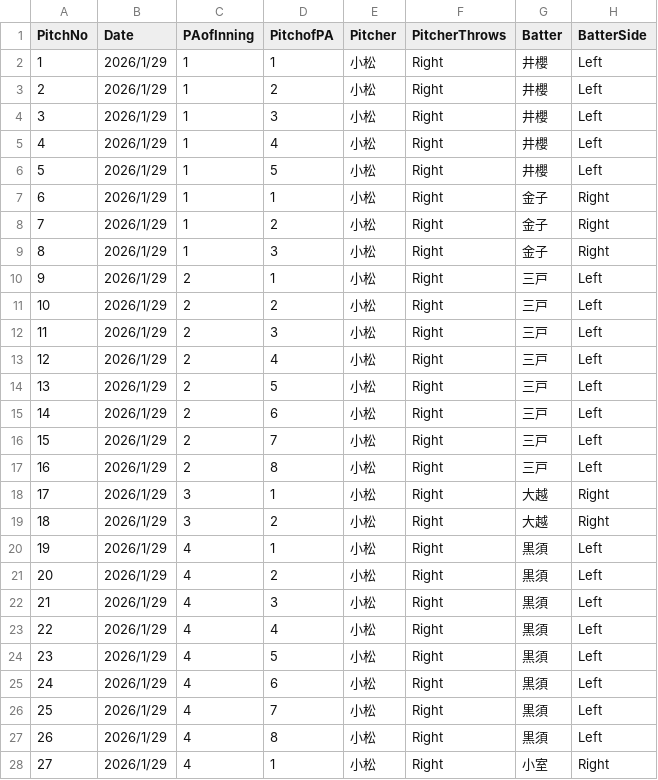
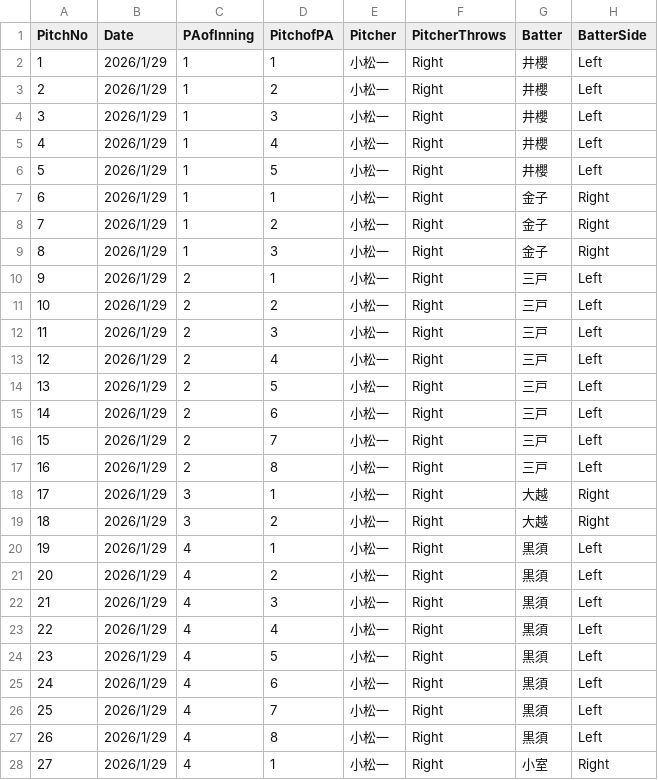
Before and after one commit to kkot4236/waseda-SBP-feedback, a CSV file: data/1_29 SBP.csv, drawn as a sheet; only a part is shown; the diff covers the shown part only; the diff names each change by its address in the sheet, - before the commit and + after, or states it on an @@ line.

```diff
--- a/data/1_29 SBP.csv
+++ b/data/1_29 SBP.csv
-E2:E28 (Pitcher): 小松
+E2:E28 (Pitcher): 小松一
```
Also changed, not shown: 1 added row and 18 edited cells elsewhere in this file.
